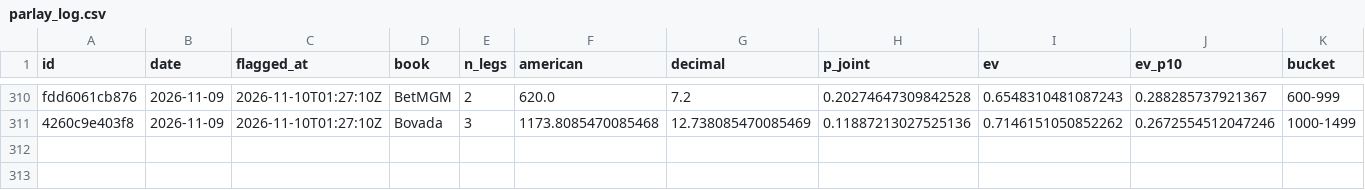
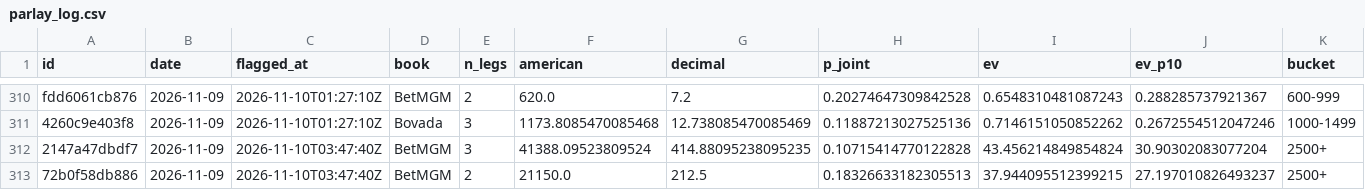
Before and after one commit to PookMula/NHL-edge-pro, a CSV file: data/parlay_log.csv, drawn as a sheet; only a part is shown, gaps mark what is left out; rows hold the shown columns only; the diff covers the shown part only; the diff names each change by its address in the sheet, - before the commit and + after, or states it on an @@ line.

```diff
--- a/data/parlay_log.csv
+++ b/data/parlay_log.csv
+row 312: 2147a47dbdf7 | 2026-11-09 | 2026-11-10T03:47:40Z | BetMGM | 3 | 41388.09523809524 | 414.88095238095235 | 0.10715414770122828 | 43.456214849854824 | 30.90302083077204 | 2500+
+row 313: 72b0f58db886 | 2026-11-09 | 2026-11-10T03:47:40Z | BetMGM | 2 | 21150.0 | 212.5 | 0.18326633182305513 | 37.944095512399215 | 27.197010826493237 | 2500+
```
Also changed, not shown: 2 added rows elsewhere in this file, 9 other files.
